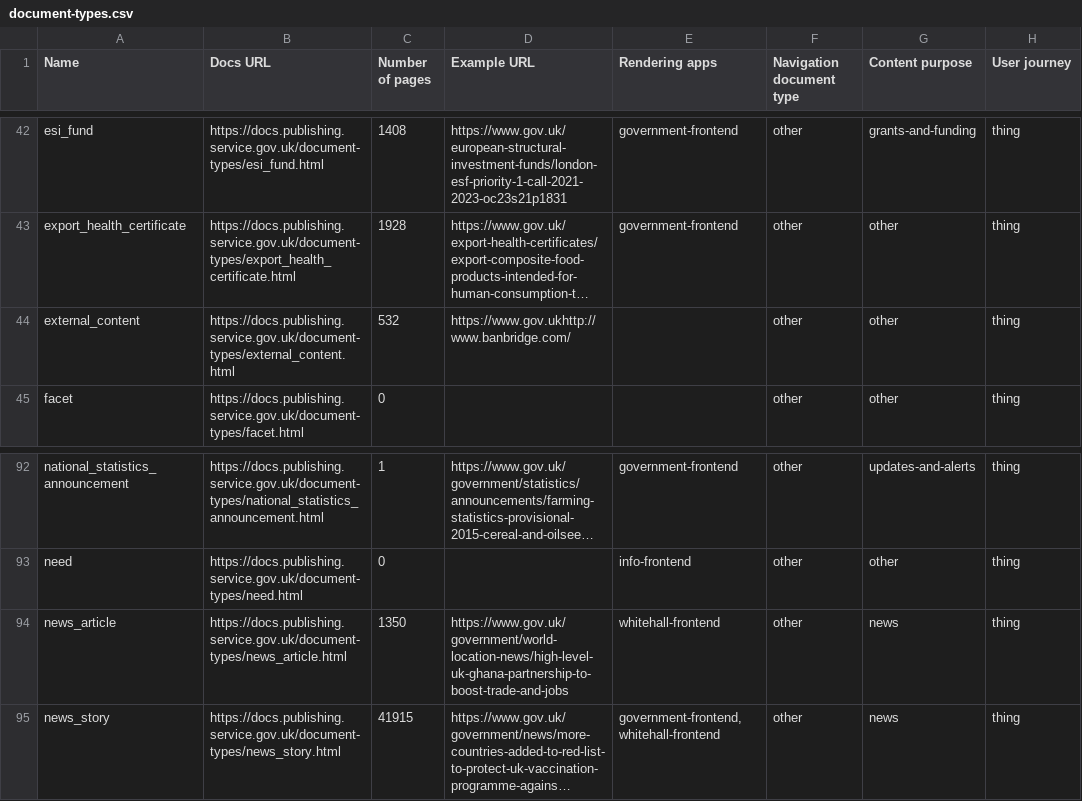
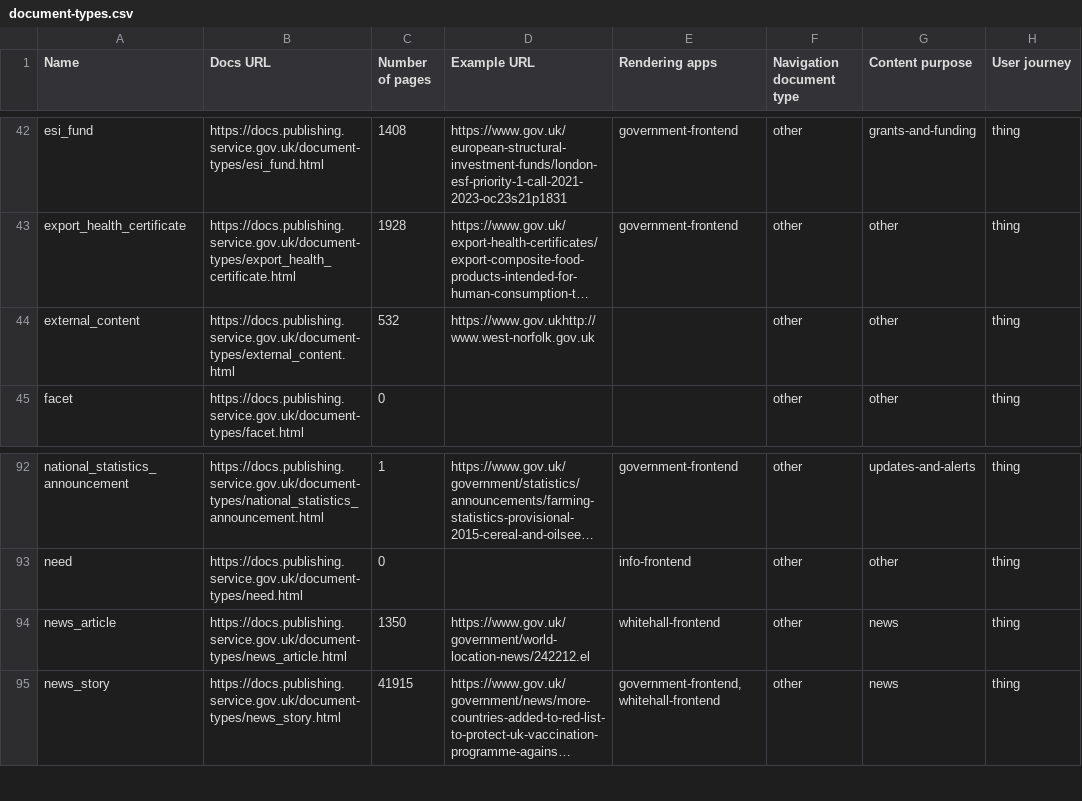
Before and after one commit to alphagov/govuk-developers, a CSV file: document-types.csv, drawn as a sheet; only a part is shown, gaps mark what is left out; long unchanged cells end in …; the diff names each change by its address in the sheet, - before the commit and + after, or states it on an @@ line.

```diff
--- a/document-types.csv
+++ b/document-types.csv
-D44 (Example URL): https://www.gov.ukhttp://www.banbridge.com/
+D44 (Example URL): https://www.gov.ukhttp://www.west-norfolk.gov.uk
-D94 (Example URL): https://www.gov.uk/government/world-location-news/high-level-uk-ghana-partnership-to-boost-trade-and-jobs
+D94 (Example URL): https://www.gov.uk/government/world-location-news/242212.el
```
Also changed, not shown: 7 other files.
